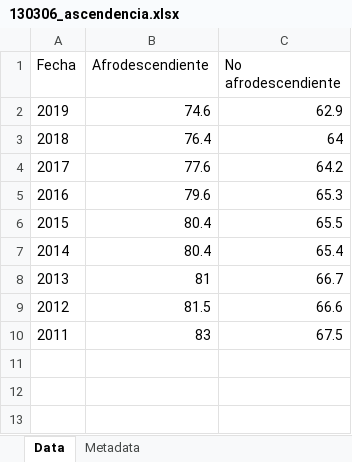
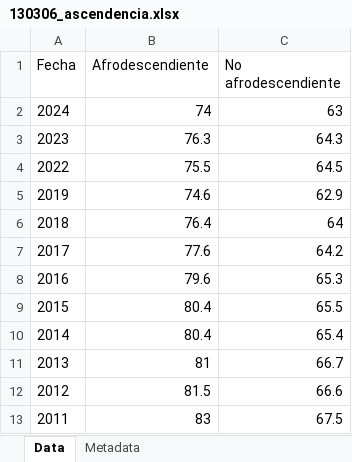
Before and after one commit to UMAD-FCS/DESCA-app, an Excel workbook: indicadores/tablas/pob/130306_ascendencia.xlsx, sheet Data, drawn as a sheet; values as stored, in another font and other column widths than the file's, no borders; the diff names each change by its address in the sheet, - before the commit and + after, or states it on an @@ line.

```diff
--- a/indicadores/tablas/pob/130306_ascendencia.xlsx (sheet Data)
+++ b/indicadores/tablas/pob/130306_ascendencia.xlsx (sheet Data)
+row 2: 2024 | 74 | 63
+row 3: 2023 | 76.3 | 64.3
+row 4: 2022 | 75.5 | 64.5
```
Also changed, not shown: sheet Metadata, indicadores/tablas/pob/130101_edad.xlsx, indicadores/tablas/pob/230501_ascendencia.xlsx, 35 other files.
